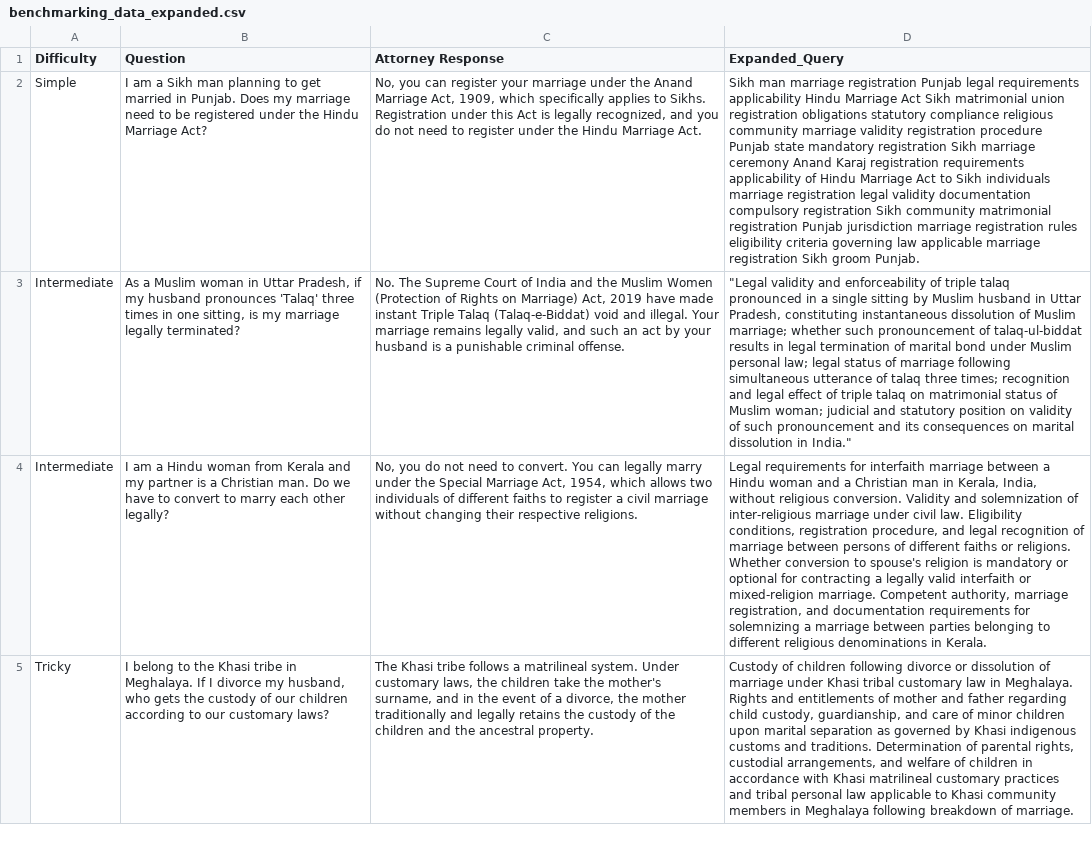
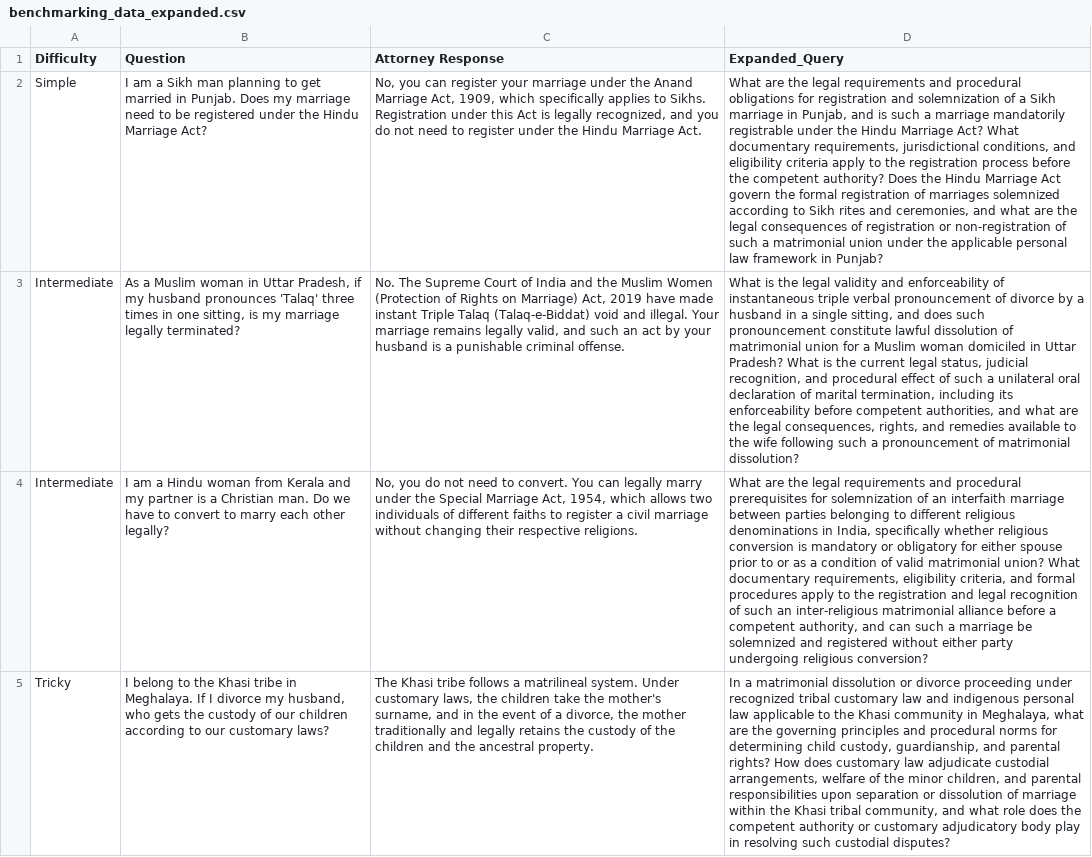
Before and after one commit to AjinkyaHimanshu/Indian_marriage_legal_recommender, a CSV file: data/processed_data/benchmarking_data_expanded.csv, drawn as a sheet; only a part is shown; the diff covers the shown part only; the diff names each change by its address in the sheet, - before the commit and + after, or states it on an @@ line.

```diff
--- a/data/processed_data/benchmarking_data_expanded.csv
+++ b/data/processed_data/benchmarking_data_expanded.csv
-D2 (Expanded_Query): Sikh man marriage registration Punjab legal requirements applicability Hindu Marriage Act Sikh matrimonial union registration obligations statutory compliance religious community marriage validity registration procedure Punjab state mandatory registration Sikh marriage ceremony Anand Karaj registration requirements applicability of Hindu Marriage Act to Sikh individuals marriage registration legal validity documentation compulsory registration Sikh community matrimonial registration Punjab jurisdiction marriage registration rules eligibility criteria governing law applicable marriage registration Sikh groom Punjab.
+D2 (Expanded_Query): What are the legal requirements and procedural obligations for registration and solemnization of a Sikh marriage in Punjab, and is such a marriage mandatorily registrable under the Hindu Marriage Act? What documentary requirements, jurisdictional conditions, and eligibility criteria apply to the registration process before the competent authority? Does the Hindu Marriage Act govern the formal registration of marriages solemnized according to Sikh rites and ceremonies, and what are the legal consequences of registration or non-registration of such a matrimonial union under the applicable personal law framework in Punjab?
-D3 (Expanded_Query): "Legal validity and enforceability of triple talaq pronounced in a single sitting by Muslim husband in Uttar Pradesh, constituting instantaneous dissolution of Muslim marriage; whether such pronouncement of talaq-ul-biddat results in legal termination of marital bond under Muslim personal law; legal status of marriage following simultaneous utterance of talaq three times; recognition and legal effect of triple talaq on matrimonial status of Muslim woman; judicial and statutory position on validity of such pronouncement and its consequences on marital dissolution in India."
+D3 (Expanded_Query): What is the legal validity and enforceability of instantaneous triple verbal pronouncement of divorce by a husband in a single sitting, and does such pronouncement constitute lawful dissolution of matrimonial union for a Muslim woman domiciled in Uttar Pradesh? What is the current legal status, judicial recognition, and procedural effect of such a unilateral oral declaration of marital termination, including its enforceability before competent authorities, and what are the legal consequences, rights, and remedies available to the wife following such a pronouncement of matrimonial dissolution?
-D4 (Expanded_Query): Legal requirements for interfaith marriage between a Hindu woman and a Christian man in Kerala, India, without religious conversion. Validity and solemnization of inter-religious marriage under civil law. Eligibility conditions, registration procedure, and legal recognition of marriage between persons of different faiths or religions. Whether conversion to spouse's religion is mandatory or optional for contracting a legally valid interfaith or mixed-religion marriage. Competent authority, marriage registration, and documentation requirements for solemnizing a marriage between parties belonging to different religious denominations in Kerala.
+D4 (Expanded_Query): What are the legal requirements and procedural prerequisites for solemnization of an interfaith marriage between parties belonging to different religious denominations in India, specifically whether religious conversion is mandatory or obligatory for either spouse prior to or as a condition of valid matrimonial union? What documentary requirements, eligibility criteria, and formal procedures apply to the registration and legal recognition of such an inter-religious matrimonial alliance before a competent authority, and can such a marriage be solemnized and registered without either party undergoing religious conversion?
-D5 (Expanded_Query): Custody of children following divorce or dissolution of marriage under Khasi tribal customary law in Meghalaya. Rights and entitlements of mother and father regarding child custody, guardianship, and care of minor children upon marital separation as governed by Khasi indigenous customs and traditions. Determination of parental rights, custodial arrangements, and welfare of children in accordance with Khasi matrilineal customary practices and tribal personal law applicable to Khasi community members in Meghalaya following breakdown of marriage.
+D5 (Expanded_Query): In a matrimonial dissolution or divorce proceeding under recognized tribal customary law and indigenous personal law applicable to the Khasi community in Meghalaya, what are the governing principles and procedural norms for determining child custody, guardianship, and parental rights? How does customary law adjudicate custodial arrangements, welfare of the minor children, and parental responsibilities upon separation or dissolution of marriage within the Khasi tribal community, and what role does the competent authority or customary adjudicatory body play in resolving such custodial disputes?
```
Also changed, not shown: 11 edited cells elsewhere in this file, 11 other files.
